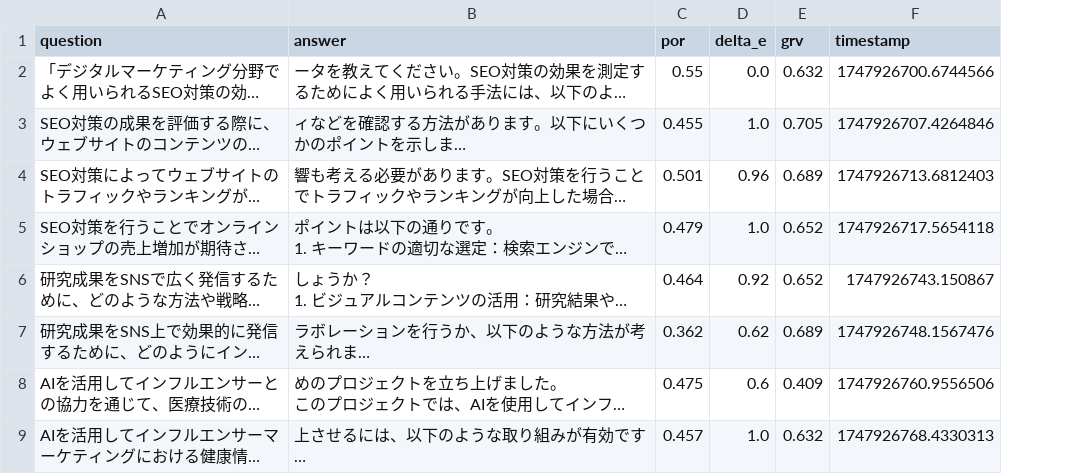
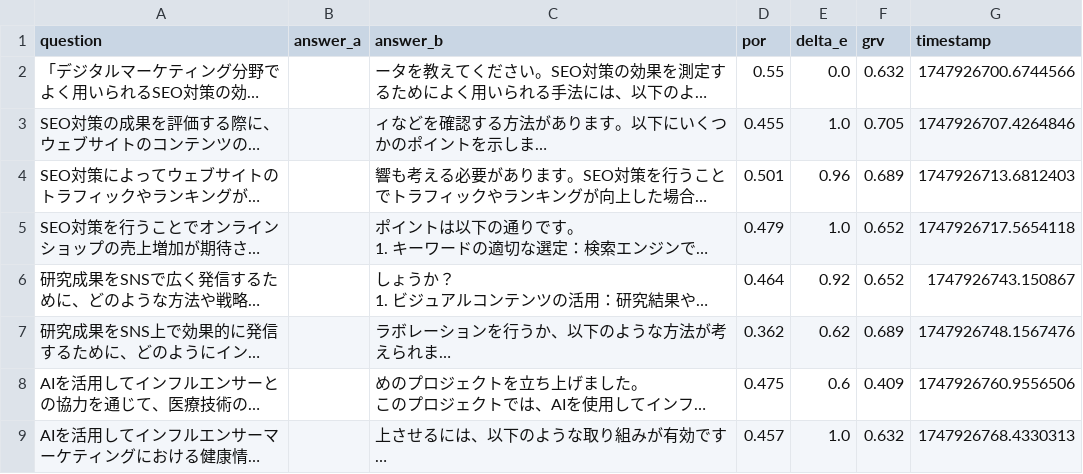
Before and after one commit to Yuu6798/ugh3-metrics-lib, a CSV file: data/por_history_20240523.csv, drawn as a sheet; only a part is shown; long unchanged cells end in …; addresses are those after the commit; the diff names each change by its address in the sheet, - before the commit and + after, or states it on an @@ line.

```diff
--- a/data/por_history_20240523.csv
+++ b/data/por_history_20240523.csv
+column B (answer_a), empty
-C1: answer
+C1: answer_b
```
Also changed, not shown: data/por_history_20250523_0043.csv, examples/sample_data.csv.
